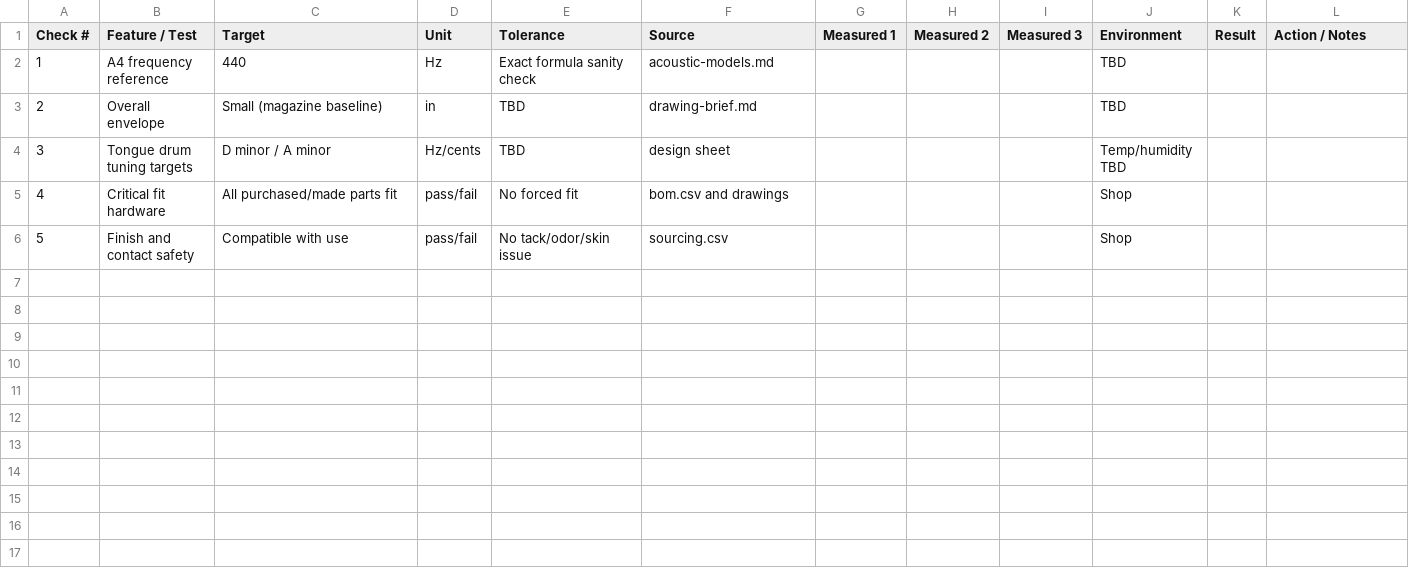
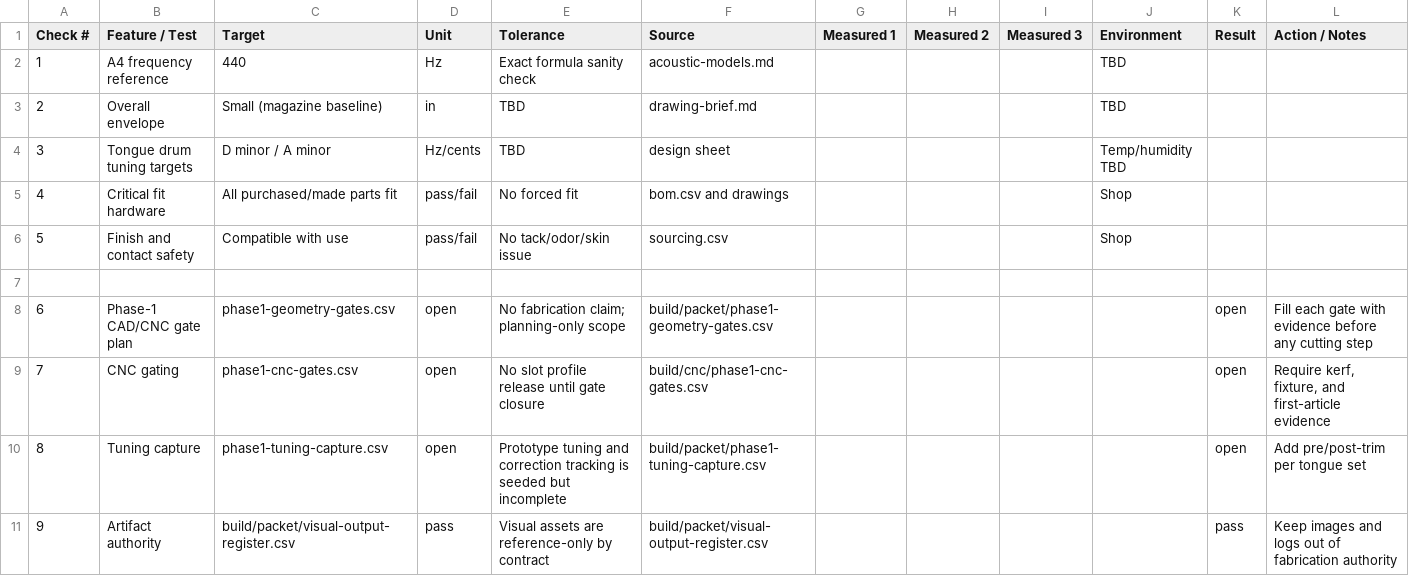
Before and after one commit to tonykoop/tongue-drum, a CSV file: build/packet/validation.csv, drawn as a sheet.

Commit message:
Add tongue drum phase 1 CAD CNC tuning gates (#5)
Co-authored-by: AI Bot <bot@example.com>

```diff
--- a/build/packet/validation.csv
+++ b/build/packet/validation.csv
@@ -6 +6,6 @@ Check #,Feature / Test,Target,Unit,Tolerance,Source,Measured 1,Measured 2,Measur
 5,Finish and contact safety,Compatible with use,pass/fail,No tack/odor/skin issue,sourcing.csv,,,,Shop,,
+
+6,Phase-1 CAD/CNC gate plan,phase1-geometry-gates.csv,open,No fabrication claim; planning-only scope,build/packet/phase1-geometry-gates.csv,,,,,open,Fill each gate with evidence before any cutting step
+7,CNC gating,phase1-cnc-gates.csv,open,No slot profile release until gate closure,build/cnc/phase1-cnc-gates.csv,,,,,open,"Require kerf, fixture, and first-article evidence"
+8,Tuning capture,phase1-tuning-capture.csv,open,Prototype tuning and correction tracking is seeded but incomplete,build/packet/phase1-tuning-capture.csv,,,,,open,Add pre/post-trim per tongue set
+9,Artifact authority,build/packet/visual-output-register.csv,pass,Visual assets are reference-only by contract,build/packet/visual-output-register.csv,,,,,pass,Keep images and logs out of fabrication authority
```
Also changed, not shown: 9 other files.
